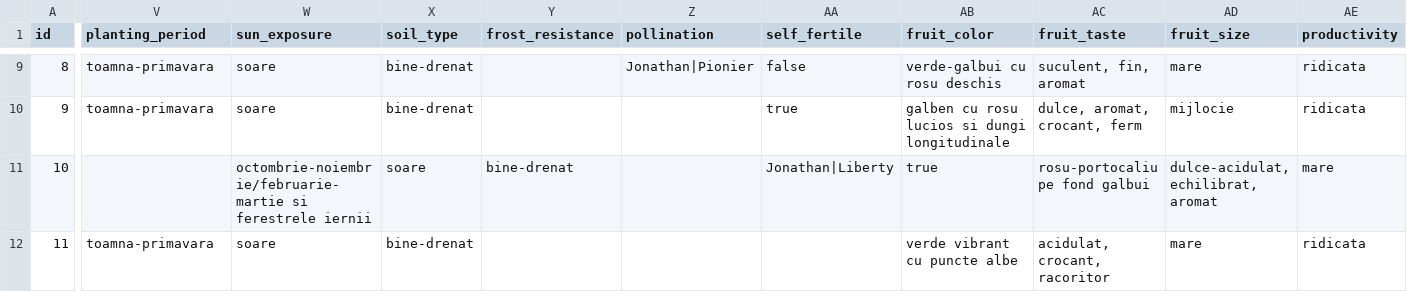
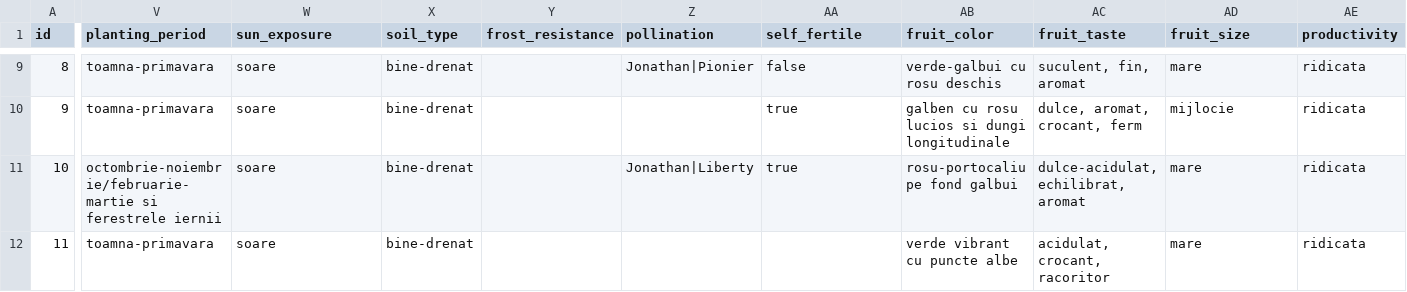
Before and after one commit to ionitadelia2-hub/pomi-fructiferi-online, a CSV file: src/data/products.csv, drawn as a sheet; only a part is shown, gaps mark what is left out; the diff covers the shown part only; the diff names each change by its address in the sheet, - before the commit and + after, or states it on an @@ line.

```diff
--- a/src/data/products.csv
+++ b/src/data/products.csv
-V11 (planting_period): (empty)
+V11 (planting_period): octombrie-noiembrie/februarie-martie si ferestrele iernii
-W11 (sun_exposure): octombrie-noiembrie/februarie-martie si ferestrele iernii
+W11 (sun_exposure): soare
-X11 (soil_type): soare
+X11 (soil_type): bine-drenat
-Y11 (frost_resistance): bine-drenat
+Y11 (frost_resistance): (empty)
-Z11 (pollination): (empty)
+Z11 (pollination): Jonathan|Liberty
-AA11 (self_fertile): Jonathan|Liberty
+AA11 (self_fertile): true
-AB11 (fruit_color): true
+AB11 (fruit_color): rosu-portocaliu pe fond galbui
-AC11 (fruit_taste): rosu-portocaliu pe fond galbui
+AC11 (fruit_taste): dulce-acidulat, echilibrat, aromat
-AD11 (fruit_size): dulce-acidulat, echilibrat, aromat
+AD11 (fruit_size): mare
-AE11 (productivity): mare
+AE11 (productivity): ridicata
```
Also changed, not shown: 26 edited cells elsewhere in this file, 7 other files.
